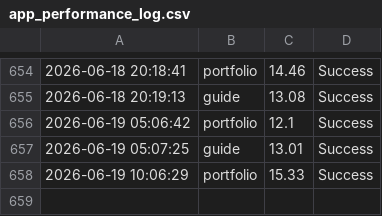
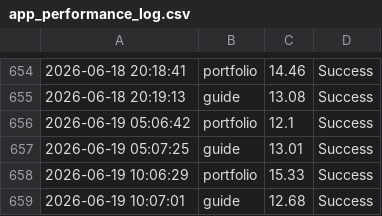
Before and after one commit to ntkauffman1/data-analytics-portfolio, a CSV file: app_performance_log.csv, drawn as a sheet; only a part is shown, gaps mark what is left out.

```diff
--- a/app_performance_log.csv
+++ b/app_performance_log.csv
@@ -658 +658,2 @@
 2026-06-19 10:06:29,portfolio,15.33,Success
+2026-06-19 10:07:01,guide,12.68,Success
```
